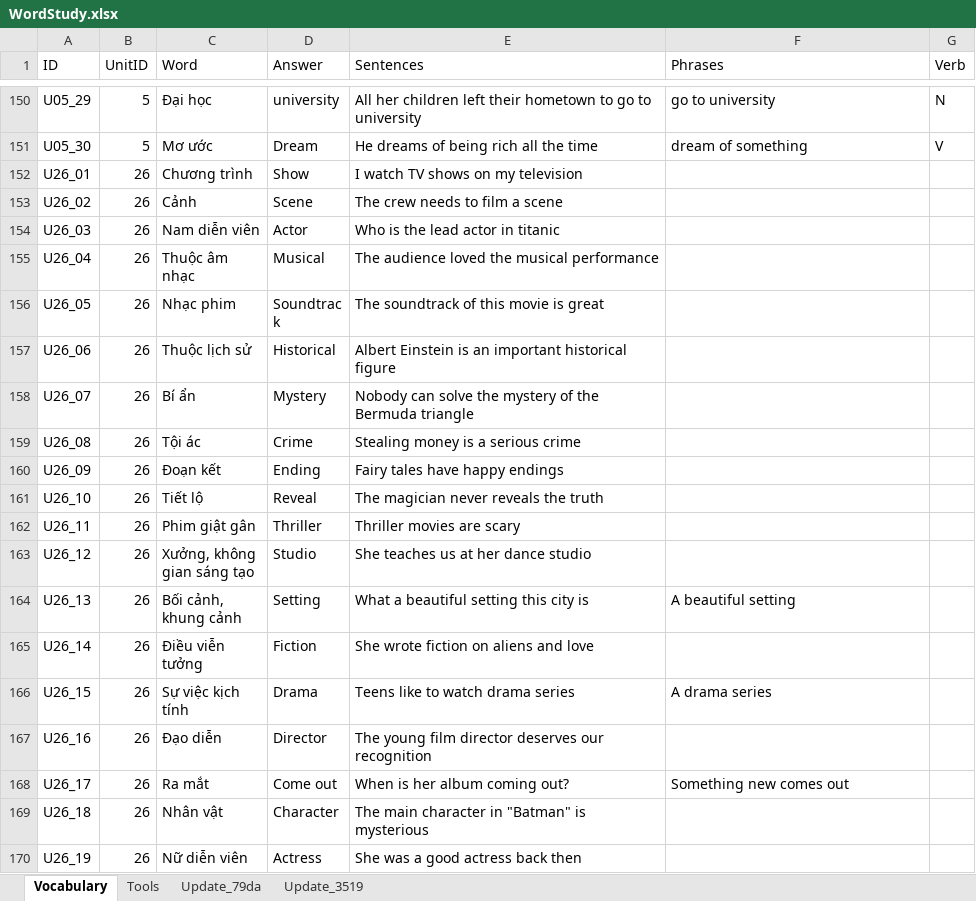
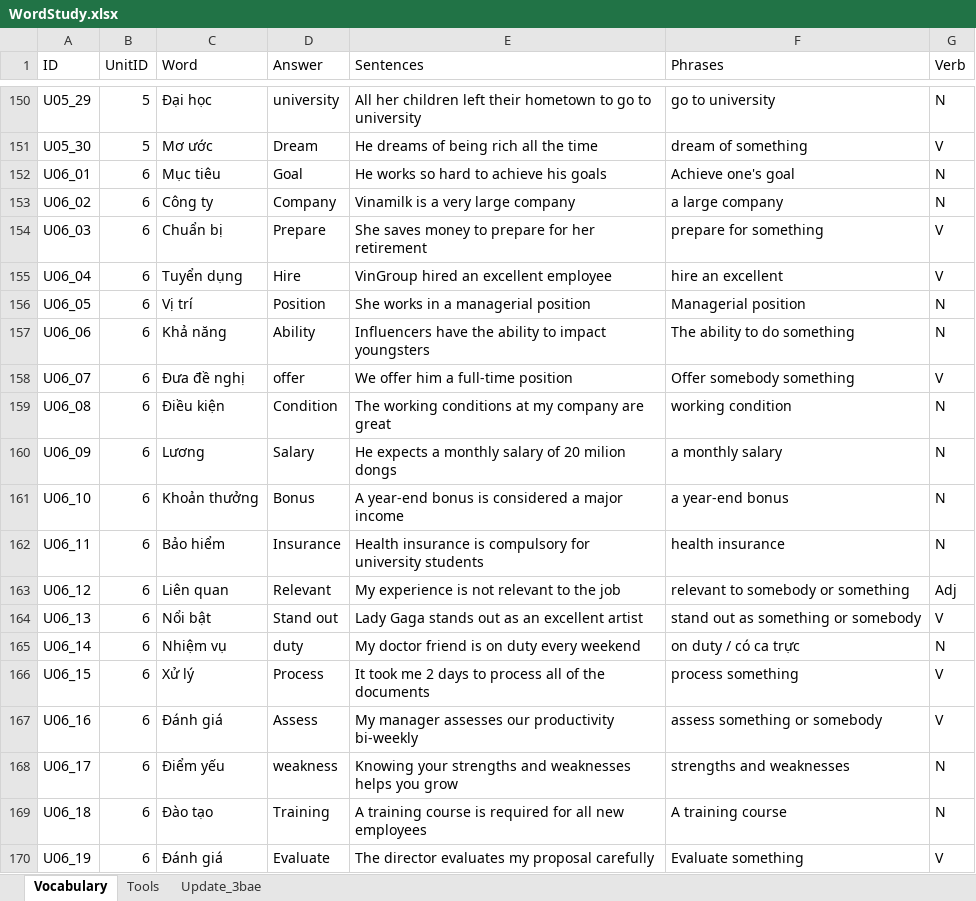
Before and after one commit to PhongNguyen0107/english-app, an Excel workbook: data/WordStudy.xlsx, sheet Vocabulary, drawn as a sheet; only a part is shown, gaps mark what is left out; the shorter side is filled out with more unchanged rows; values as stored, in another font and other column widths than the file's, no borders; the diff covers the shown part only; the diff names each change by its address in the sheet, - before the commit and + after, or states it on an @@ line.

```diff
--- a/data/WordStudy.xlsx (sheet Vocabulary)
+++ b/data/WordStudy.xlsx (sheet Vocabulary)
-sheet tab: Update_79da
+sheet tab: Update_3bae
-sheet tab: Update_3519
+row 152: U06_01 | 6 | Mục tiêu | Goal | He works so hard to achieve his goals | Achieve one's goal | N
+row 153: U06_02 | 6 | Công ty | Company | Vinamilk is a very large company | a large company | N
+row 154: U06_03 | 6 | Chuẩn bị | Prepare | She saves money to prepare for her retirement | prepare for something | V
+row 155: U06_04 | 6 | Tuyển dụng | Hire | VinGroup hired an excellent employee | hire an excellent | V
+row 156: U06_05 | 6 | Vị trí | Position | She works in a managerial position | Managerial position | N
+row 157: U06_06 | 6 | Khả năng | Ability | Influencers have the ability to impact youngsters | The ability to do something | N
+row 158: U06_07 | 6 | Đưa đề nghị | offer | We offer him a full-time position | Offer somebody something | V
+row 159: U06_08 | 6 | Điều kiện | Condition | The working conditions at my company are great | working condition | N
+row 160: U06_09 | 6 | Lương | Salary | He expects a monthly salary of 20 milion dongs | a monthly salary | N
+row 161: U06_10 | 6 | Khoản thưởng | Bonus | A year-end bonus is considered a major income | a year-end bonus | N
+row 162: U06_11 | 6 | Bảo hiểm | Insurance | Health insurance is compulsory for university students | health insurance | N
+row 163: U06_12 | 6 | Liên quan | Relevant | My experience is not relevant to the job | relevant to somebody or something | Adj
+row 164: U06_13 | 6 | Nổi bật | Stand out | Lady Gaga stands out as an excellent artist | stand out as something or somebody | V
+row 165: U06_14 | 6 | Nhiệm vụ | duty | My doctor friend is on duty every weekend | on duty / có ca trực | N
+row 166: U06_15 | 6 | Xử lý | Process | It took me 2 days to process all of the documents | process something | V
+row 167: U06_16 | 6 | Đánh giá | Assess | My manager assesses our productivity bi-weekly | assess something or somebody | V
+row 168: U06_17 | 6 | Điểm yếu | weakness | Knowing your strengths and weaknesses helps you grow | strengths and weaknesses | N
+row 169: U06_18 | 6 | Đào tạo | Training | A training course is required for all new employees | A training course | N
+row 170: U06_19 | 6 | Đánh giá | Evaluate | The director evaluates my proposal carefully | Evaluate something | V
```
Also changed, not shown: 11 added rows elsewhere in this sheet, sheet Update_3bae, sheet Tools, 1 other file.
